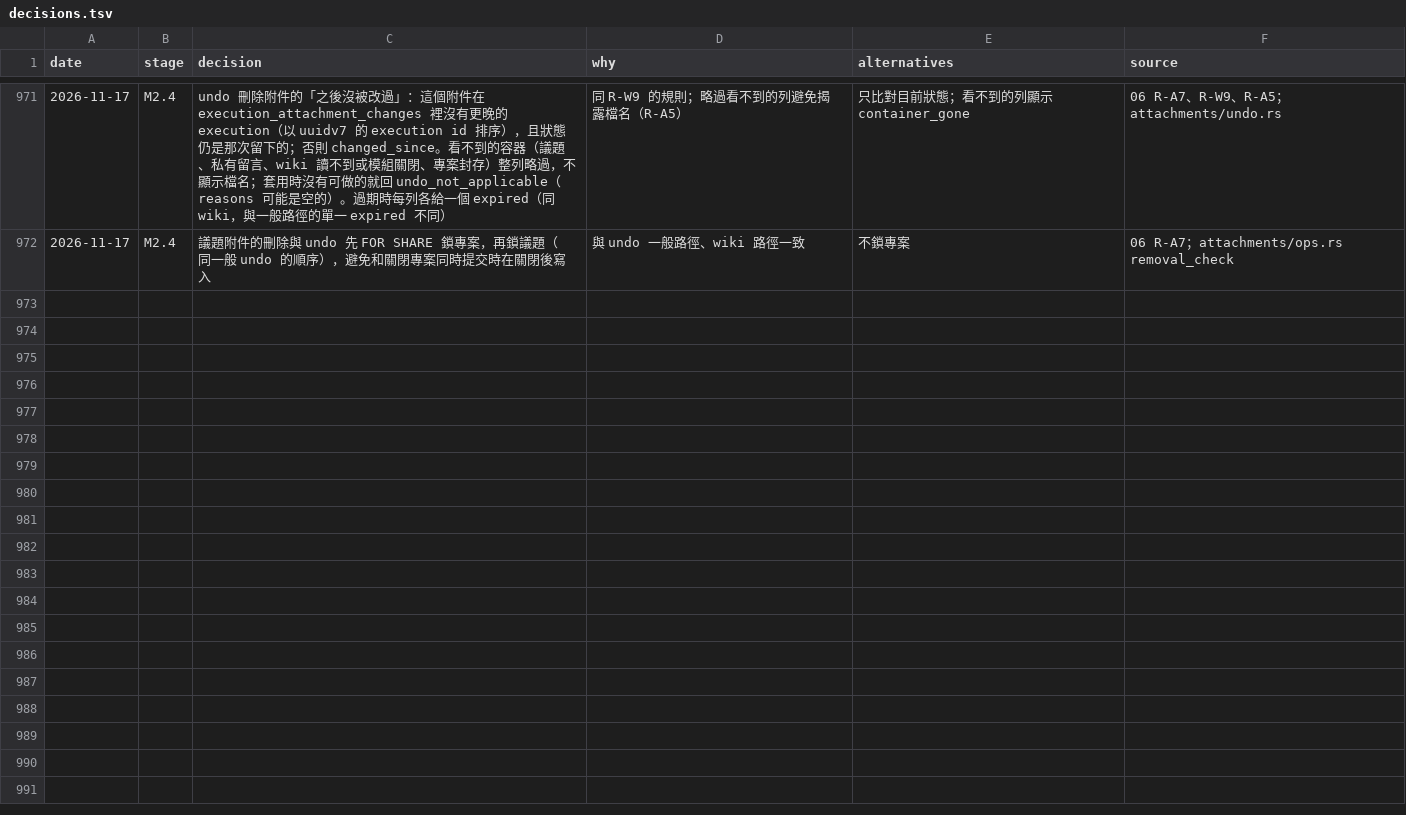
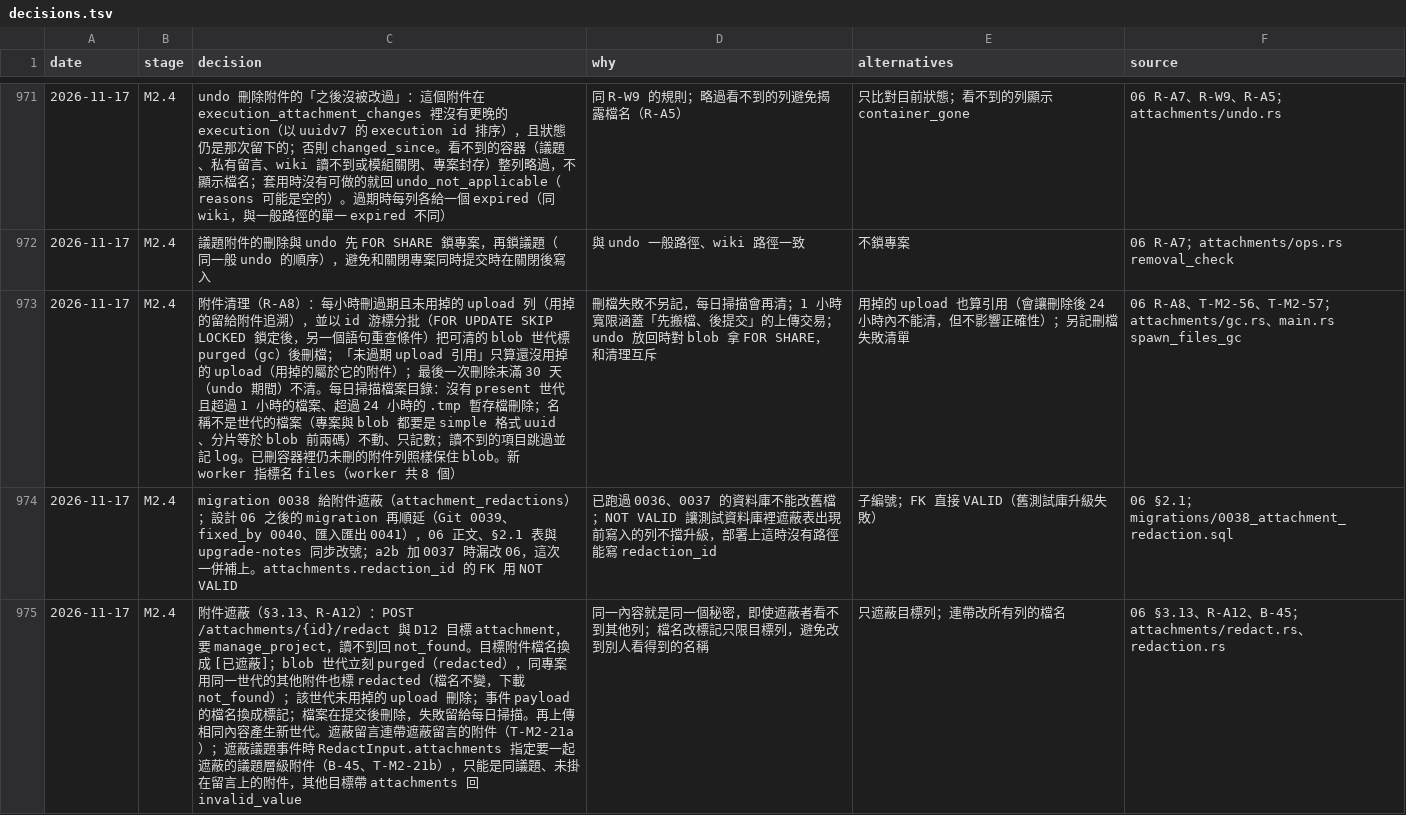
Before and after one commit to yw-chen/oxledger, a TSV file: docs/impl/decisions.tsv, drawn as a sheet; only a part is shown, gaps mark what is left out; the diff covers the shown part only; the diff names each change by its address in the sheet, - before the commit and + after, or states it on an @@ line.

```diff
--- a/docs/impl/decisions.tsv
+++ b/docs/impl/decisions.tsv
+row 973: 2026-11-17 | M2.4 | 附件清理（R-A8）：每小時刪過期且未用掉的 upload 列（用掉的留給附件追溯），並以 id 游標分批（FOR UPDATE SKIP LOCKED 鎖定後，另一個語句重查條件）把可清的 blob 世代標 purged（gc）後刪檔；「未過期 upload 引用」只算還沒用掉的 upload（用掉的屬於它的附件）；最後一次刪除未滿 30 天（undo 期間）不清。每日掃描檔案目錄：沒有 present 世代且超過 1 小時的檔案、超過 24 小時的 .tmp 暫存檔刪除；名稱不是世代的檔案（專案與 blob 都要是 simple 格式 uuid、分片等於 blob 前兩碼）不動、只記數；讀不到的項目跳過並記 log。已刪容器裡仍未刪的附件列照樣保住 blob。新 worker 指標名 files（worker 共 8 個） | 刪檔失敗不另記，每日掃描會再清；1 小時寬限涵蓋「先搬檔、後提交」的上傳交易；undo 放回時對 blob 拿 FOR SHARE，和清理互斥 | 用掉的 upload 也算引用（會讓刪除後 24 小時內不能清，但不影響正確性）；另記刪檔失敗清單 | 06 R-A8、T-M2-56、T-M2-57；attachments/gc.rs、main.rs spawn_files_gc
+row 974: 2026-11-17 | M2.4 | migration 0038 給附件遮蔽（attachment_redactions）；設計 06 之後的 migration 再順延（Git 0039、fixed_by 0040、匯入匯出 0041），06 正文、§2.1 表與 upgrade-notes 同步改號；a2b 加 0037 時漏改 06，這次一併補上。attachments.redaction_id 的 FK 用 NOT VALID | 已跑過 0036、0037 的資料庫不能改舊檔；NOT VALID 讓測試資料庫裡遮蔽表出現前寫入的列不擋升級，部署上這時沒有路徑能寫 redaction_id | 子編號；FK 直接 VALID（舊測試庫升級失敗） | 06 §2.1；migrations/0038_attachment_redaction.sql
+row 975: 2026-11-17 | M2.4 | 附件遮蔽（§3.13、R-A12）：POST /attachments/{id}/redact 與 D12 目標 attachment，要 manage_project，讀不到回 not_found。目標附件檔名換成 [已遮蔽]；blob 世代立刻 purged（redacted），同專案用同一世代的其他附件也標 redacted（檔名不變，下載 not_found）；該世代未用掉的 upload 刪除；事件 payload 的檔名換成標記；檔案在提交後刪除，失敗留給每日掃描。再上傳相同內容產生新世代。遮蔽留言連帶遮蔽留言的附件（T-M2-21a）；遮蔽議題事件時 RedactInput.attachments 指定要一起遮蔽的議題層級附件（B-45、T-M2-21b），只能是同議題、未掛在留言上的附件，其他目標帶 attachments 回 invalid_value | 同一內容就是同一個秘密，即使遮蔽者看不到其他列；檔名改標記只限目標列，避免改到別人看得到的名稱 | 只遮蔽目標列；連帶改所有列的檔名 | 06 §3.13、R-A12、B-45；attachments/redact.rs、redaction.rs
```
Also changed, not shown: 2 added rows elsewhere in this file, 29 other files.
